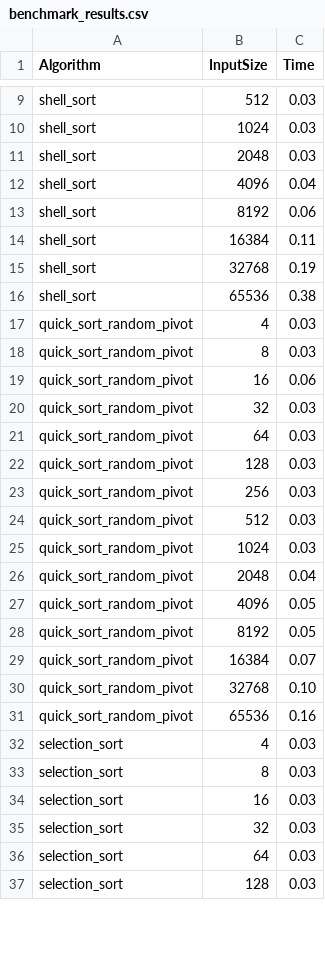
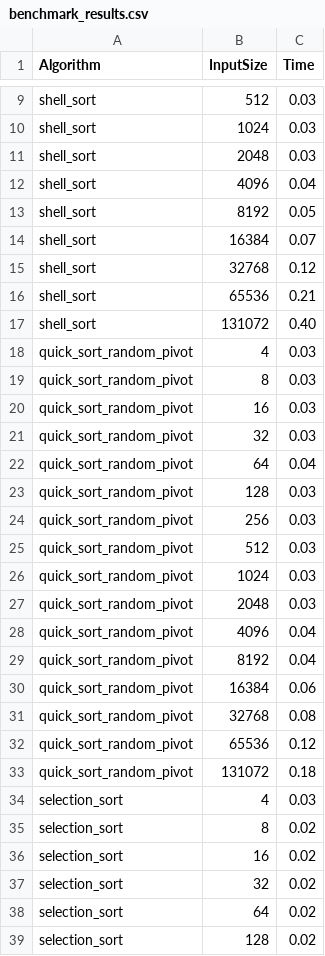
Before and after one commit to XarrrdaS/python-sorting-algorithms, a CSV file: benchmark_results.csv, drawn as a sheet; only a part is shown, gaps mark what is left out; the diff covers the shown part only.

```diff
--- a/benchmark_results.csv
+++ b/benchmark_results.csv
@@ -12,11 +12,12 @@ shell_sort,2048,0.03
 shell_sort,4096,0.04
-shell_sort,8192,0.06
-shell_sort,16384,0.11
-shell_sort,32768,0.19
-shell_sort,65536,0.38
+shell_sort,8192,0.05
+shell_sort,16384,0.07
+shell_sort,32768,0.12
+shell_sort,65536,0.21
+shell_sort,131072,0.40
 quick_sort_random_pivot,4,0.03
 quick_sort_random_pivot,8,0.03
-quick_sort_random_pivot,16,0.06
+quick_sort_random_pivot,16,0.03
 quick_sort_random_pivot,32,0.03
-quick_sort_random_pivot,64,0.03
+quick_sort_random_pivot,64,0.04
 quick_sort_random_pivot,128,0.03
@@ -25,13 +26,14 @@ quick_sort_random_pivot,512,0.03
 quick_sort_random_pivot,1024,0.03
-quick_sort_random_pivot,2048,0.04
-quick_sort_random_pivot,4096,0.05
-quick_sort_random_pivot,8192,0.05
-quick_sort_random_pivot,16384,0.07
-quick_sort_random_pivot,32768,0.10
-quick_sort_random_pivot,65536,0.16
+quick_sort_random_pivot,2048,0.03
+quick_sort_random_pivot,4096,0.04
+quick_sort_random_pivot,8192,0.04
+quick_sort_random_pivot,16384,0.06
+quick_sort_random_pivot,32768,0.08
+quick_sort_random_pivot,65536,0.12
+quick_sort_random_pivot,131072,0.18
 selection_sort,4,0.03
-selection_sort,8,0.03
-selection_sort,16,0.03
-selection_sort,32,0.03
-selection_sort,64,0.03
-selection_sort,128,0.03
+selection_sort,8,0.02
+selection_sort,16,0.02
+selection_sort,32,0.02
+selection_sort,64,0.02
+selection_sort,128,0.02
```
Also changed, not shown: 50 added rows and 13 edited cells elsewhere in this file.
